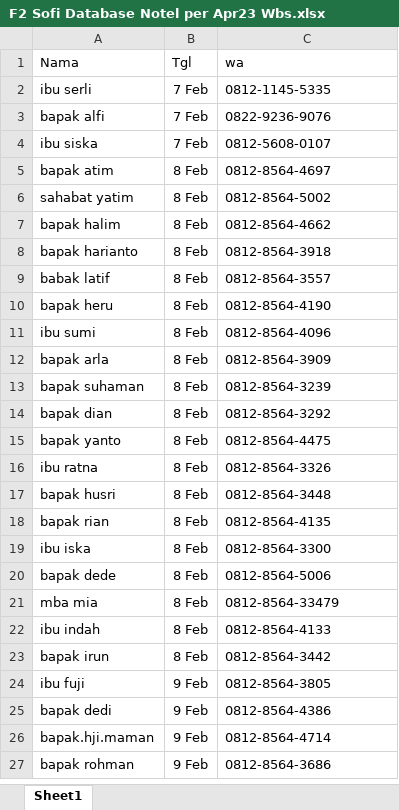
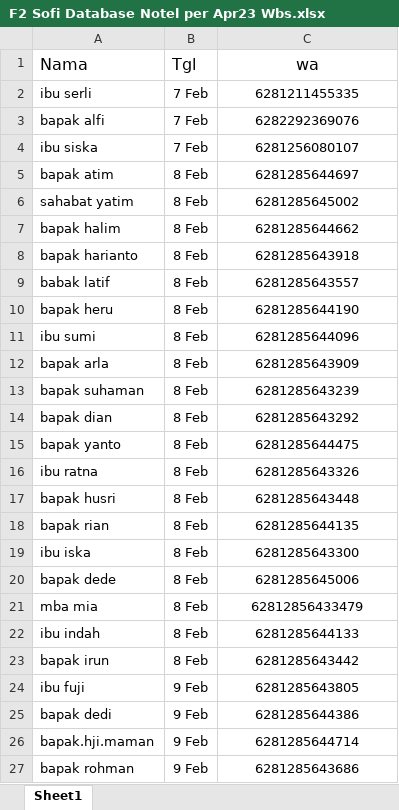
Before and after one commit to UcupYabuki/Yabuki_Data, an Excel workbook: database/orang/sofi/exel_wbs_sofi/F2 Sofi Database Notel per Apr23 Wbs.xlsx, sheet Sheet1, drawn as a sheet; only a part is shown; values as stored, in another font and other column widths than the file's, no borders; charts and pictures not drawn; the diff covers the shown part only; the diff names each change by its address in the sheet, - before the commit and + after, or states it on an @@ line.

```diff
--- a/database/orang/sofi/exel_wbs_sofi/F2 Sofi Database Notel per Apr23 Wbs.xlsx (sheet Sheet1)
+++ b/database/orang/sofi/exel_wbs_sofi/F2 Sofi Database Notel per Apr23 Wbs.xlsx (sheet Sheet1)
@@ A1:C1 text size: larger @@
-C1:C27 alignment: left
+C1:C27 alignment: center
-C2 (wa): 0812-1145-5335
+C2 (wa): 6281211455335
-C3 (wa): 0822-9236-9076
+C3 (wa): 6282292369076
-C4 (wa): 0812-5608-0107
+C4 (wa): 6281256080107
-C5 (wa): 0812-8564-4697
+C5 (wa): 6281285644697
-C6 (wa): 0812-8564-5002
+C6 (wa): 6281285645002
-C7 (wa): 0812-8564-4662
+C7 (wa): 6281285644662
-C8 (wa): 0812-8564-3918
+C8 (wa): 6281285643918
-C9 (wa): 0812-8564-3557
+C9 (wa): 6281285643557
-C10 (wa): 0812-8564-4190
+C10 (wa): 6281285644190
-C11 (wa): 0812-8564-4096
+C11 (wa): 6281285644096
-C12 (wa): 0812-8564-3909
+C12 (wa): 6281285643909
-C13 (wa): 0812-8564-3239
+C13 (wa): 6281285643239
-C14 (wa): 0812-8564-3292
+C14 (wa): 6281285643292
-C15 (wa): 0812-8564-4475
+C15 (wa): 6281285644475
-C16 (wa): 0812-8564-3326
+C16 (wa): 6281285643326
-C17 (wa): 0812-8564-3448
+C17 (wa): 6281285643448
-C18 (wa): 0812-8564-4135
+C18 (wa): 6281285644135
-C19 (wa): 0812-8564-3300
+C19 (wa): 6281285643300
-C20 (wa): 0812-8564-5006
+C20 (wa): 6281285645006
-C21 (wa): 0812-8564-33479
+C21 (wa): 62812856433479
-C22 (wa): 0812-8564-4133
+C22 (wa): 6281285644133
-C23 (wa): 0812-8564-3442
+C23 (wa): 6281285643442
-C24 (wa): 0812-8564-3805
+C24 (wa): 6281285643805
-C25 (wa): 0812-8564-4386
+C25 (wa): 6281285644386
-C26 (wa): 0812-8564-4714
+C26 (wa): 6281285644714
-C27 (wa): 0812-8564-3686
+C27 (wa): 6281285643686
```
Also changed, not shown: 238 edited cells and cell formats elsewhere in this sheet, database/orang/aulia/exel_wbs_aulia/F2 Aulia Database Notel per Apr9 Wbs.xlsx, database/orang/lulu/exel_wbs_lulu/F2 Lulu Database Notel per Apr9 Wbs.xlsx, 14 other files.
